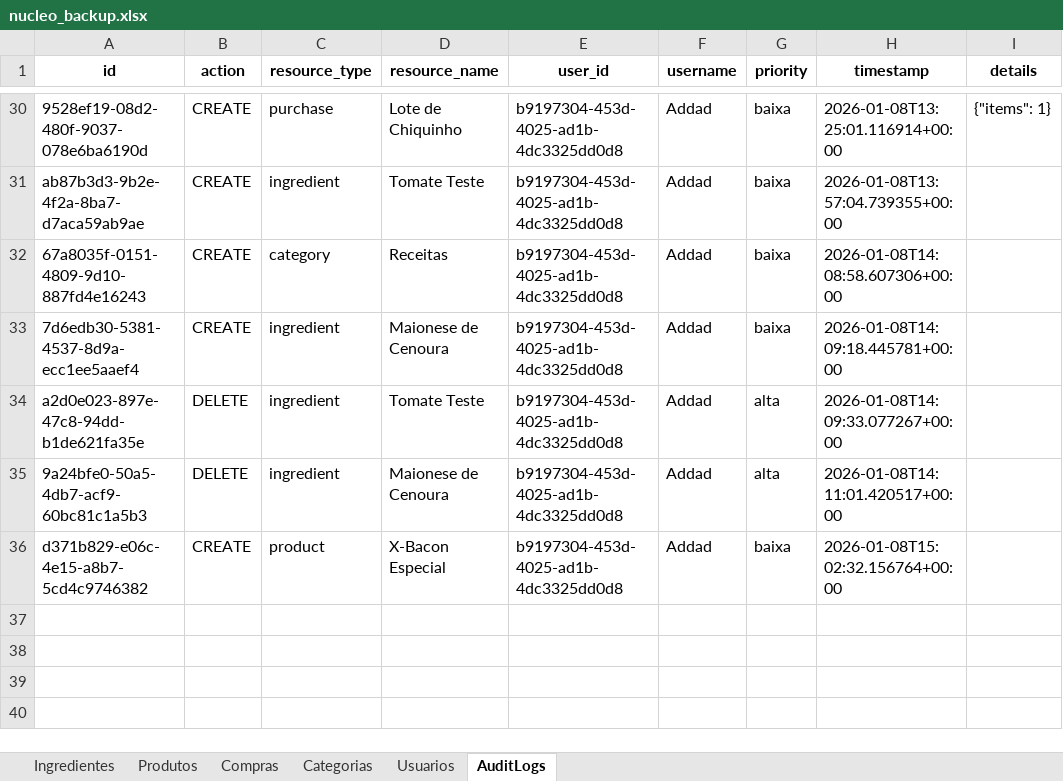
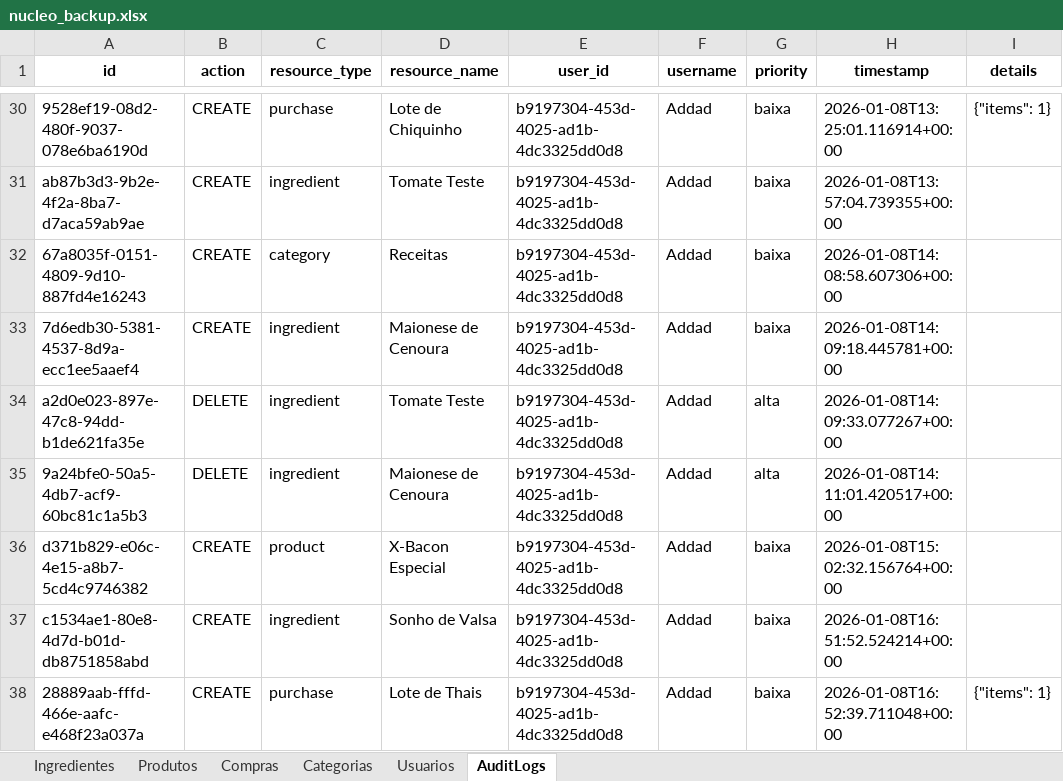
Before and after one commit to OAddad/Nucleo-Beta, an Excel workbook: backend/data_backup/nucleo_backup.xlsx, sheet AuditLogs, drawn as a sheet; only a part is shown, gaps mark what is left out; values as stored, in another font and other column widths than the file's, no borders; the diff names each change by its address in the sheet, - before the commit and + after, or states it on an @@ line.

```diff
--- a/backend/data_backup/nucleo_backup.xlsx (sheet AuditLogs)
+++ b/backend/data_backup/nucleo_backup.xlsx (sheet AuditLogs)
+row 37: c1534ae1-80e8-4d7d-b01d-db8751858abd | CREATE | ingredient | Sonho de Valsa | b9197304-453d-4025-ad1b-4dc3325dd0d8 | Addad | baixa | 2026-01-08T16:51:52.524214+00:00
+row 38: 28889aab-fffd-466e-aafc-e468f23a037a | CREATE | purchase | Lote de Thais | b9197304-453d-4025-ad1b-4dc3325dd0d8 | Addad | baixa | 2026-01-08T16:52:39.711048+00:00 | {"items": 1}
```
Also changed, not shown: sheet Ingredientes, sheet Compras.
